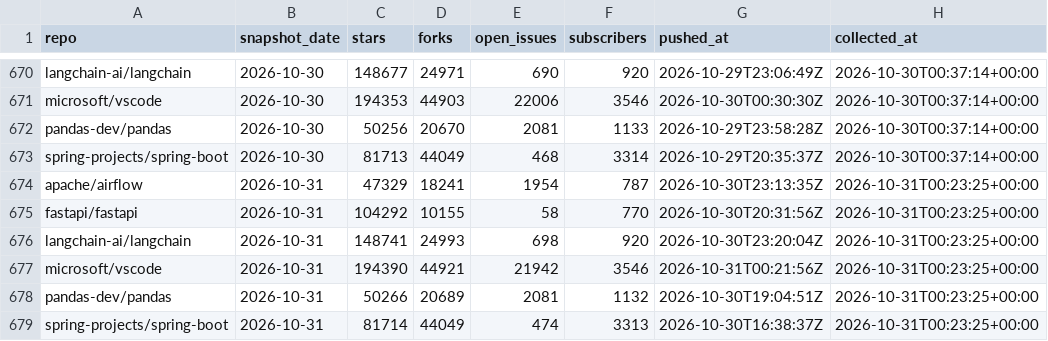
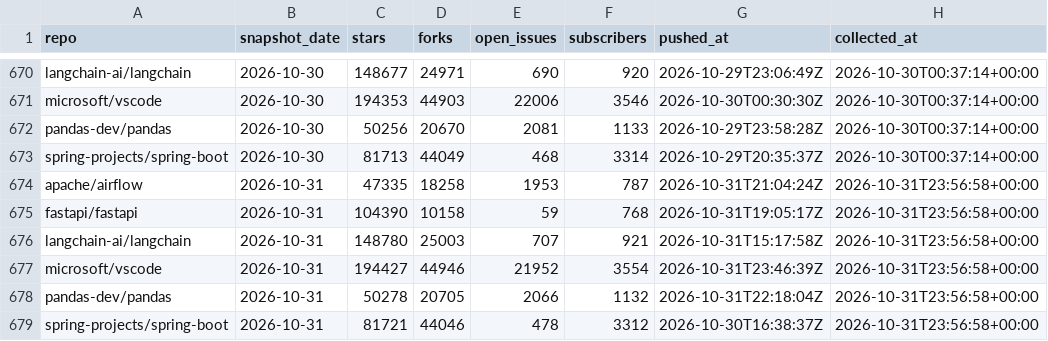
Before and after one commit to hankh-dev/gh-pulse, a CSV file: data/snapshots.csv, drawn as a sheet; only a part is shown, gaps mark what is left out.

```diff
--- a/data/snapshots.csv
+++ b/data/snapshots.csv
@@ -673,7 +673,7 @@ pandas-dev/pandas,2026-10-30,50256,20670,2081,1133,2026-10-29T23:58:28Z,2026-10-
 spring-projects/spring-boot,2026-10-30,81713,44049,468,3314,2026-10-29T20:35:37Z,2026-10-30T00:37:14+00:00
-apache/airflow,2026-10-31,47329,18241,1954,787,2026-10-30T23:13:35Z,2026-10-31T00:23:25+00:00
-fastapi/fastapi,2026-10-31,104292,10155,58,770,2026-10-30T20:31:56Z,2026-10-31T00:23:25+00:00
-langchain-ai/langchain,2026-10-31,148741,24993,698,920,2026-10-30T23:20:04Z,2026-10-31T00:23:25+00:00
-microsoft/vscode,2026-10-31,194390,44921,21942,3546,2026-10-31T00:21:56Z,2026-10-31T00:23:25+00:00
-pandas-dev/pandas,2026-10-31,50266,20689,2081,1132,2026-10-30T19:04:51Z,2026-10-31T00:23:25+00:00
-spring-projects/spring-boot,2026-10-31,81714,44049,474,3313,2026-10-30T16:38:37Z,2026-10-31T00:23:25+00:00
+apache/airflow,2026-10-31,47335,18258,1953,787,2026-10-31T21:04:24Z,2026-10-31T23:56:58+00:00
+fastapi/fastapi,2026-10-31,104390,10158,59,768,2026-10-31T19:05:17Z,2026-10-31T23:56:58+00:00
+langchain-ai/langchain,2026-10-31,148780,25003,707,921,2026-10-31T15:17:58Z,2026-10-31T23:56:58+00:00
+microsoft/vscode,2026-10-31,194427,44946,21952,3554,2026-10-31T23:46:39Z,2026-10-31T23:56:58+00:00
+pandas-dev/pandas,2026-10-31,50278,20705,2066,1132,2026-10-31T22:18:04Z,2026-10-31T23:56:58+00:00
+spring-projects/spring-boot,2026-10-31,81721,44046,478,3312,2026-10-30T16:38:37Z,2026-10-31T23:56:58+00:00
```
Also changed, not shown: 1 other file.
